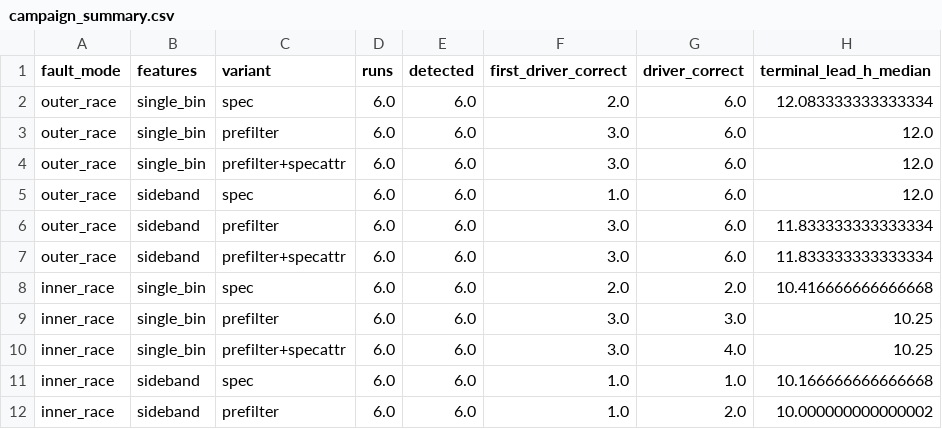
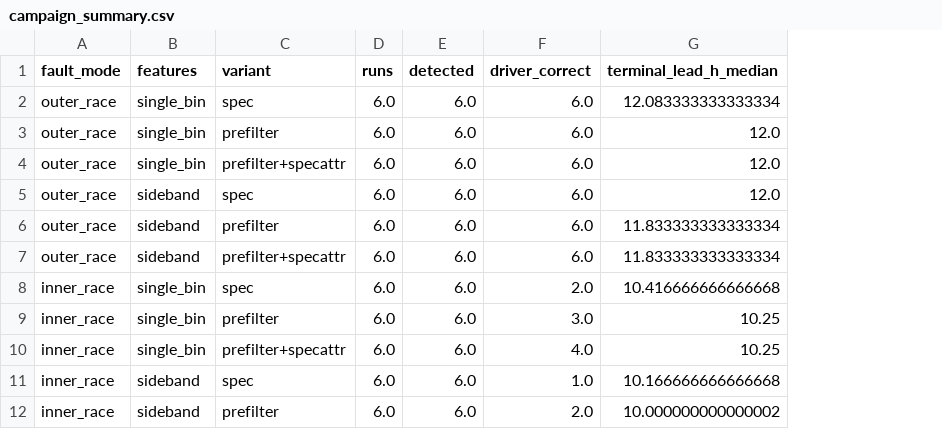
Before and after one commit to joaquinu/Machine-Learning, a CSV file: reports/campaign/campaign_summary.csv, drawn as a sheet; only a part is shown; the diff names each change by its address in the sheet, - before the commit and + after, or states it on an @@ line.

```diff
--- a/reports/campaign/campaign_summary.csv
+++ b/reports/campaign/campaign_summary.csv
-column F (first_driver_correct), rows 2-12: 2.0 | 3.0 | 3.0 | 1.0 | 3.0 | 3.0 | 2.0 | 3.0 | 3.0 | 1.0 | 1.0
```
Also changed, not shown: reports/campaign/campaign.csv, reports/surrogate/scored.csv, 19 other files.
